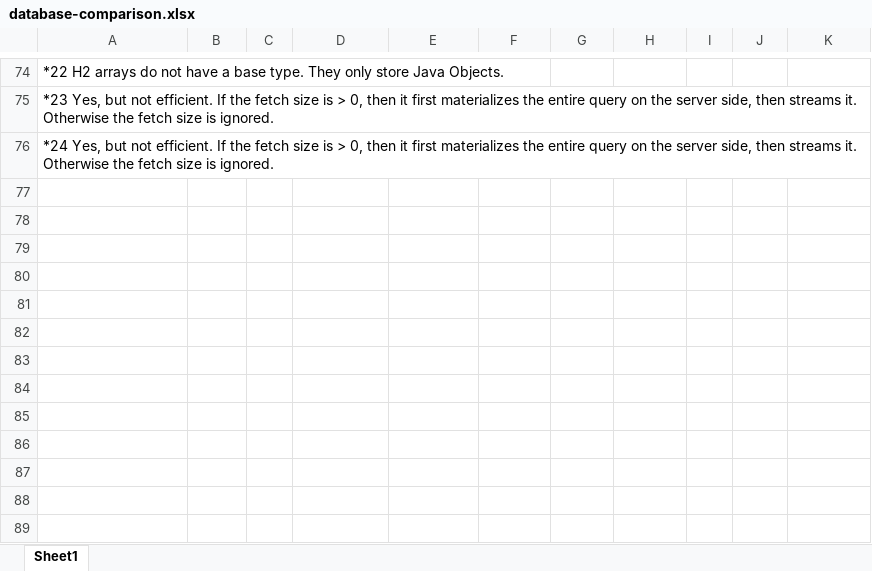
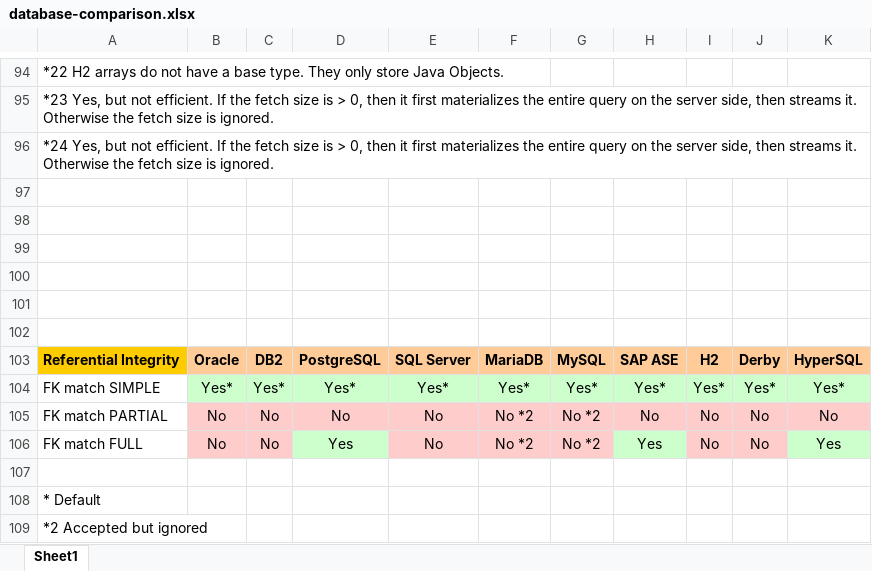
Before and after one commit to hotrodorm/hotrod, an Excel workbook: hotrod/docs/research/database-comparison.xlsx, sheet Sheet1, drawn as a sheet; only a part is shown, gaps mark what is left out; values as stored, in another font and other column widths than the file's, no borders; the diff covers the shown part only; the diff names each change by its address in the sheet, - before the commit and + after, or states it on an @@ line.

```diff
--- a/hotrod/docs/research/database-comparison.xlsx (sheet Sheet1)
+++ b/hotrod/docs/research/database-comparison.xlsx (sheet Sheet1)
+row 97: (empty)
+row 98: (empty)
+row 99: (empty)
+row 100: (empty)
+row 101: (empty)
+row 102: (empty)
+row 103: Referential Integrity | Oracle | DB2 | PostgreSQL | SQL Server | MariaDB | MySQL | SAP ASE | H2 | Derby | HyperSQL
+row 104: FK match SIMPLE | Yes* | Yes* | Yes* | Yes* | Yes* | Yes* | Yes* | Yes* | Yes* | Yes*
+row 105: FK match PARTIAL | No | No | No | No | No *2 | No *2 | No | No | No | No
+row 106: FK match FULL | No | No | Yes | No | No *2 | No *2 | Yes | No | No | Yes
+row 107: (empty)
+row 108: * Default
+row 109: *2 Accepted but ignored
```
Also changed, not shown: 20 added rows, 1 moved row, 23 edited cells and cell formats elsewhere in this sheet.
